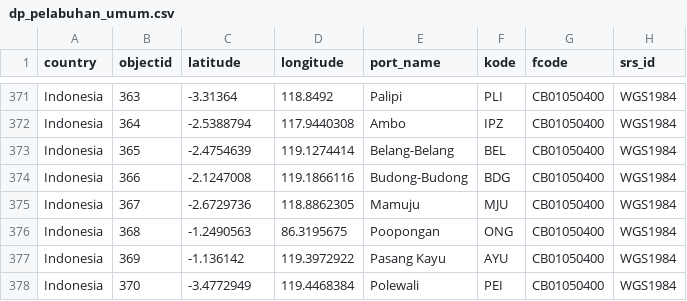
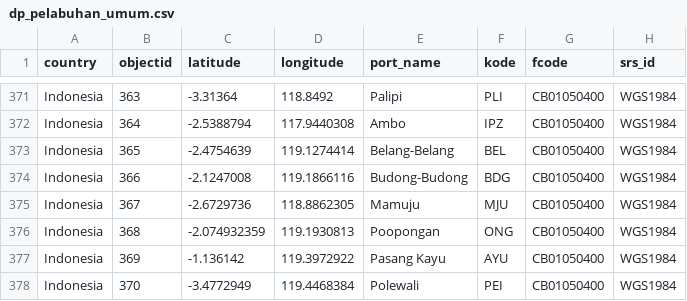
Before and after one commit to velliciaqs/ais-project, a CSV file: dp_pelabuhan_umum.csv, drawn as a sheet; only a part is shown, gaps mark what is left out; the diff names each change by its address in the sheet, - before the commit and + after, or states it on an @@ line.

Commit message:
Add files via upload

```diff
--- a/dp_pelabuhan_umum.csv
+++ b/dp_pelabuhan_umum.csv
-C376 (latitude): -1.2490563
+C376 (latitude): -2.074932359
-D376 (longitude): 86.3195675
+D376 (longitude): 119.1930813
```
